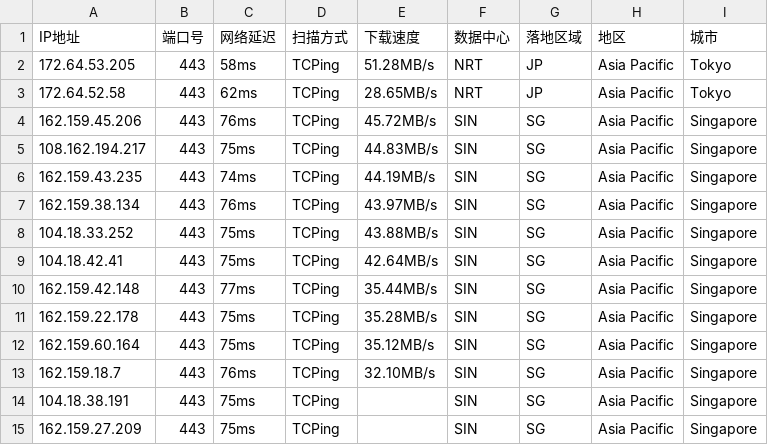
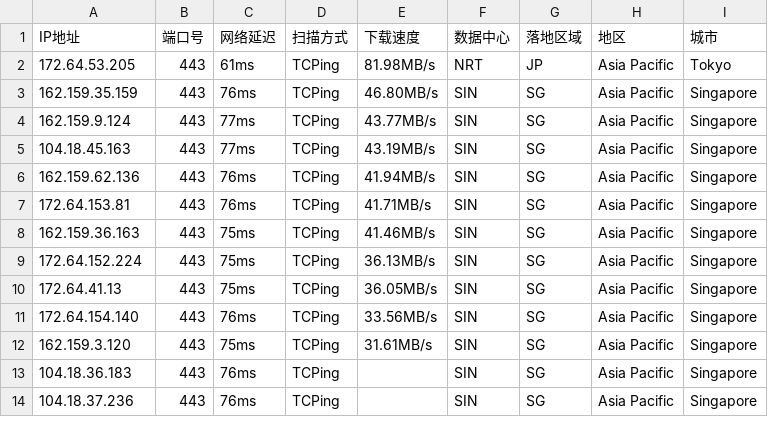
Before and after one commit to aihddelyy/Cloudflare_ips, a CSV file: CF.csv, drawn as a sheet; only a part is shown; the diff covers the shown part only.

```diff
--- a/CF.csv
+++ b/CF.csv
@@ -1,15 +1,14 @@
 IP地址,端口号,网络延迟,扫描方式,下载速度,数据中心,落地区域,地区,城市
-172.64.53.205,443,58ms,TCPing,51.28MB/s,NRT,JP,Asia Pacific,Tokyo
-172.64.52.58,443,62ms,TCPing,28.65MB/s,NRT,JP,Asia Pacific,Tokyo
-162.159.45.206,443,76ms,TCPing,45.72MB/s,SIN,SG,Asia Pacific,Singapore
-108.162.194.217,443,75ms,TCPing,44.83MB/s,SIN,SG,Asia Pacific,Singapore
-162.159.43.235,443,74ms,TCPing,44.19MB/s,SIN,SG,Asia Pacific,Singapore
-162.159.38.134,443,76ms,TCPing,43.97MB/s,SIN,SG,Asia Pacific,Singapore
-104.18.33.252,443,75ms,TCPing,43.88MB/s,SIN,SG,Asia Pacific,Singapore
-104.18.42.41,443,75ms,TCPing,42.64MB/s,SIN,SG,Asia Pacific,Singapore
-162.159.42.148,443,77ms,TCPing,35.44MB/s,SIN,SG,Asia Pacific,Singapore
-162.159.22.178,443,75ms,TCPing,35.28MB/s,SIN,SG,Asia Pacific,Singapore
-162.159.60.164,443,75ms,TCPing,35.12MB/s,SIN,SG,Asia Pacific,Singapore
-162.159.18.7,443,76ms,TCPing,32.10MB/s,SIN,SG,Asia Pacific,Singapore
-104.18.38.191,443,75ms,TCPing,,SIN,SG,Asia Pacific,Singapore
-162.159.27.209,443,75ms,TCPing,,SIN,SG,Asia Pacific,Singapore
+172.64.53.205,443,61ms,TCPing,81.98MB/s,NRT,JP,Asia Pacific,Tokyo
+162.159.35.159,443,76ms,TCPing,46.80MB/s,SIN,SG,Asia Pacific,Singapore
+162.159.9.124,443,77ms,TCPing,43.77MB/s,SIN,SG,Asia Pacific,Singapore
+104.18.45.163,443,77ms,TCPing,43.19MB/s,SIN,SG,Asia Pacific,Singapore
+162.159.62.136,443,76ms,TCPing,41.94MB/s,SIN,SG,Asia Pacific,Singapore
+172.64.153.81,443,76ms,TCPing,41.71MB/s,SIN,SG,Asia Pacific,Singapore
+162.159.36.163,443,75ms,TCPing,41.46MB/s,SIN,SG,Asia Pacific,Singapore
+172.64.152.224,443,75ms,TCPing,36.13MB/s,SIN,SG,Asia Pacific,Singapore
+172.64.41.13,443,75ms,TCPing,36.05MB/s,SIN,SG,Asia Pacific,Singapore
+172.64.154.140,443,76ms,TCPing,33.56MB/s,SIN,SG,Asia Pacific,Singapore
+162.159.3.120,443,75ms,TCPing,31.61MB/s,SIN,SG,Asia Pacific,Singapore
+104.18.36.183,443,76ms,TCPing,,SIN,SG,Asia Pacific,Singapore
+104.18.37.236,443,76ms,TCPing,,SIN,SG,Asia Pacific,Singapore
```
Also changed, not shown: 65 edited cells elsewhere in this file, HK.csv, JP.csv, 10 other files.
